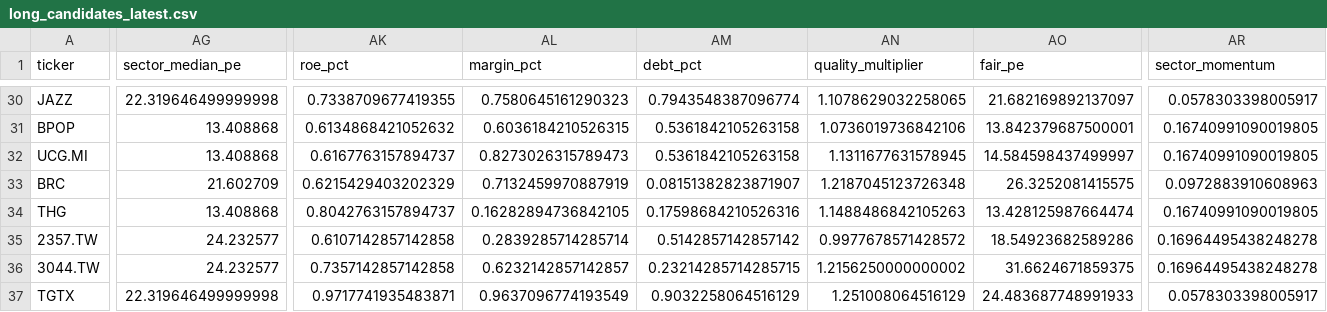
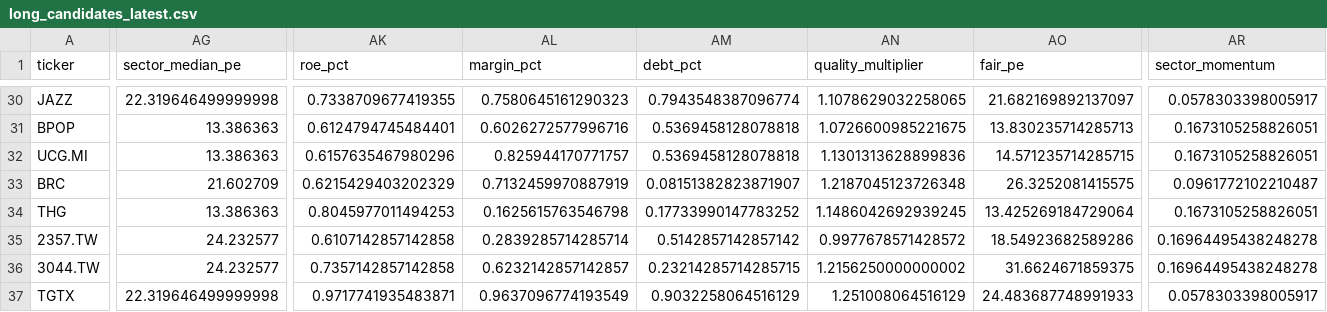
Before and after one commit to poubelleddeeaavvcc-web/Bot-Valorisation, a CSV file: results/screener/long_candidates_latest.csv, drawn as a sheet; only a part is shown, gaps mark what is left out; the diff covers the shown part only; the diff names each change by its address in the sheet, - before the commit and + after, or states it on an @@ line.

```diff
--- a/results/screener/long_candidates_latest.csv
+++ b/results/screener/long_candidates_latest.csv
-AG31:AG32 (sector_median_pe): 13.408868
+AG31:AG32 (sector_median_pe): 13.386363
-AK31 (roe_pct): 0.6134868421052632
+AK31 (roe_pct): 0.6124794745484401
-AL31 (margin_pct): 0.6036184210526315
+AL31 (margin_pct): 0.6026272577996716
-AM31:AM32 (debt_pct): 0.5361842105263158
+AM31:AM32 (debt_pct): 0.5369458128078818
-AN31 (quality_multiplier): 1.0736019736842106
+AN31 (quality_multiplier): 1.0726600985221675
-AO31 (fair_pe): 13.842379687500001
+AO31 (fair_pe): 13.830235714285713
-AR31:AR32 (sector_momentum): 0.16740991090019805
+AR31:AR32 (sector_momentum): 0.1673105258826051
-AK32 (roe_pct): 0.6167763157894737
+AK32 (roe_pct): 0.6157635467980296
-AL32 (margin_pct): 0.8273026315789473
+AL32 (margin_pct): 0.825944170771757
-AN32 (quality_multiplier): 1.1311677631578945
+AN32 (quality_multiplier): 1.1301313628899836
-AO32 (fair_pe): 14.584598437499997
+AO32 (fair_pe): 14.571235714285715
-AR33 (sector_momentum): 0.0972883910608963
+AR33 (sector_momentum): 0.0961772102210487
-AG34 (sector_median_pe): 13.408868
+AG34 (sector_median_pe): 13.386363
-AK34 (roe_pct): 0.8042763157894737
+AK34 (roe_pct): 0.8045977011494253
-AL34 (margin_pct): 0.16282894736842105
+AL34 (margin_pct): 0.1625615763546798
-AM34 (debt_pct): 0.17598684210526316
+AM34 (debt_pct): 0.17733990147783252
-AN34 (quality_multiplier): 1.1488486842105263
+AN34 (quality_multiplier): 1.1486042692939245
-AO34 (fair_pe): 13.428125987664474
+AO34 (fair_pe): 13.425269184729064
-AR34 (sector_momentum): 0.16740991090019805
+AR34 (sector_momentum): 0.1673105258826051
```
Also changed, not shown: 1 added row, 1 removed row and 72 edited cells elsewhere in this file, data/universe/sector_momentum.csv, results/screener/quality_perspective_notes.csv, 2 other files.
